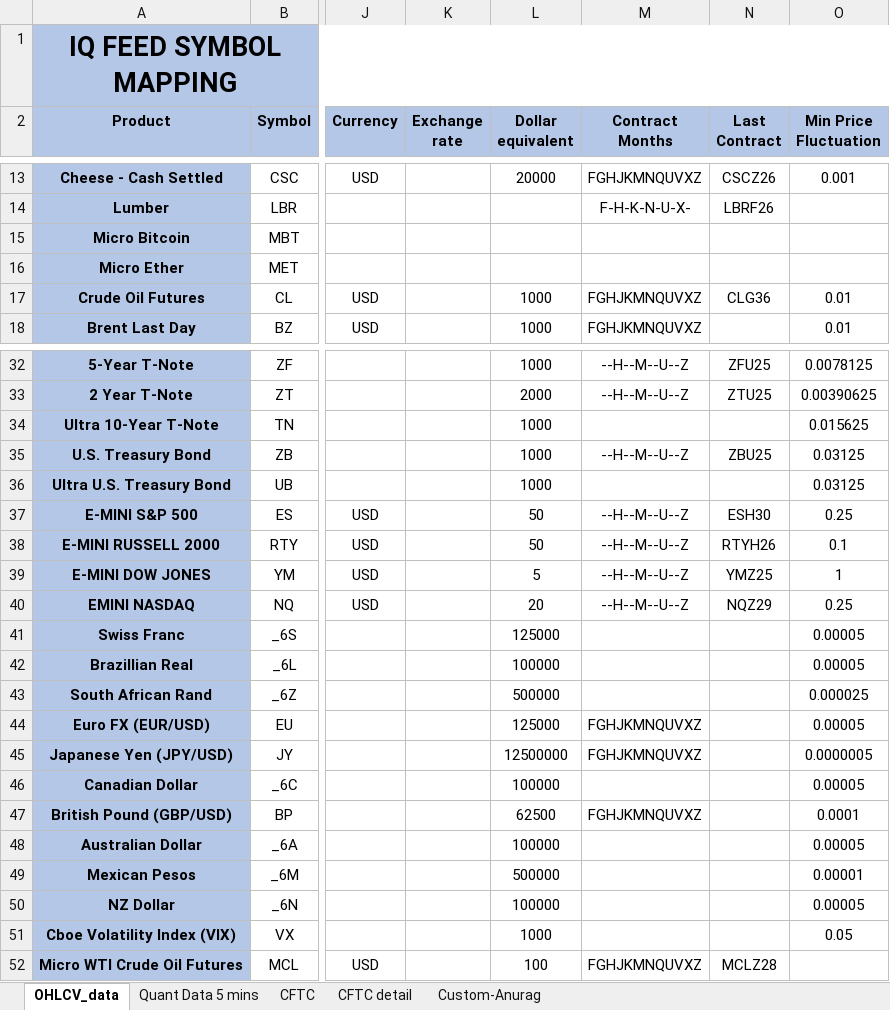
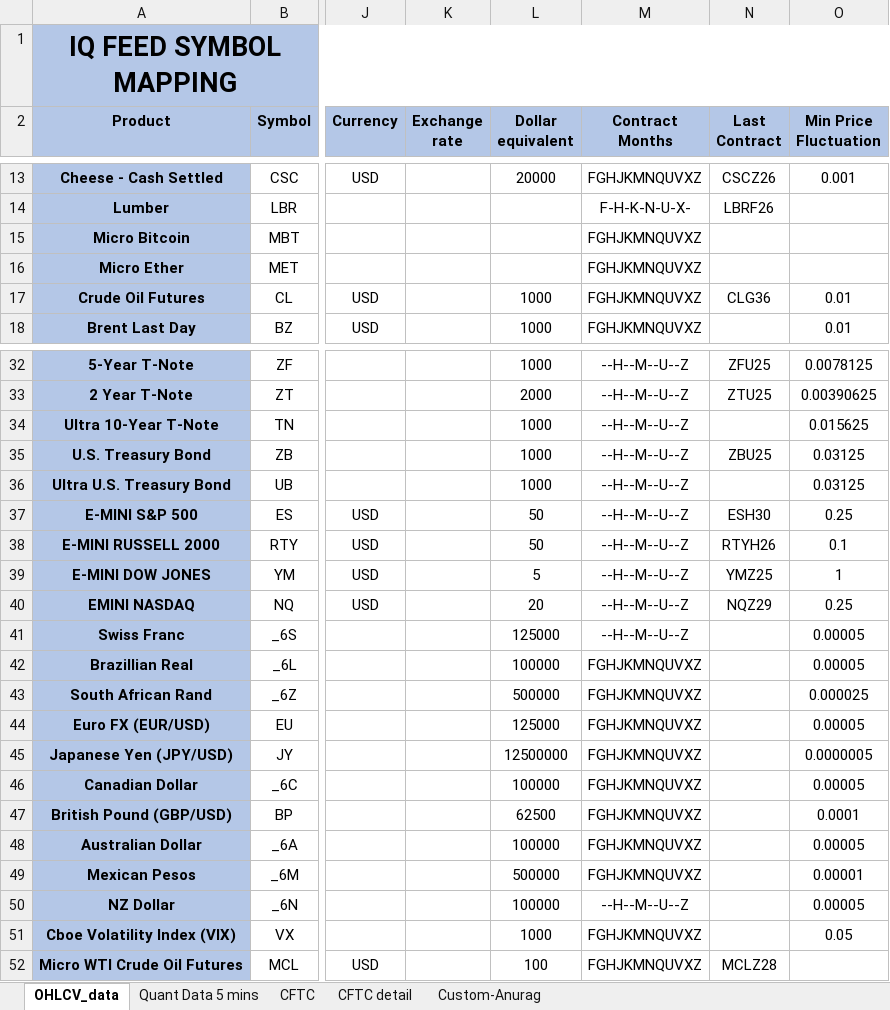
Before and after one commit to priyam-gsc/gscbt, an Excel workbook: gscbt/config/iqfeed_data.xlsx, sheet OHLCV_data, drawn as a sheet; only a part is shown, gaps mark what is left out; values as stored, in another font and other column widths than the file's, no borders; the diff covers the shown part only; the diff names each change by its address in the sheet, - before the commit and + after, or states it on an @@ line.

Commit message:
fix: add missing instrument trading months in IQFeed Excel

```diff
--- a/gscbt/config/iqfeed_data.xlsx (sheet OHLCV_data)
+++ b/gscbt/config/iqfeed_data.xlsx (sheet OHLCV_data)
-M15:M16 (Contract Months): (empty)
+M15:M16 (Contract Months): FGHJKMNQUVXZ
-M34 (Contract Months): (empty)
+M34 (Contract Months): --H--M--U--Z
-M36 (Contract Months): (empty)
+M36 (Contract Months): --H--M--U--Z
-M41 (Contract Months): (empty)
+M41 (Contract Months): --H--M--U--Z
-M42:M43 (Contract Months): (empty)
+M42:M43 (Contract Months): FGHJKMNQUVXZ
-M46 (Contract Months): (empty)
+M46 (Contract Months): FGHJKMNQUVXZ
-M48:M49 (Contract Months): (empty)
+M48:M49 (Contract Months): FGHJKMNQUVXZ
-M50 (Contract Months): (empty)
+M50 (Contract Months): --H--M--U--Z
-M51 (Contract Months): (empty)
+M51 (Contract Months): FGHJKMNQUVXZ
```
Also changed, not shown: 1 edited cell elsewhere in this sheet.
